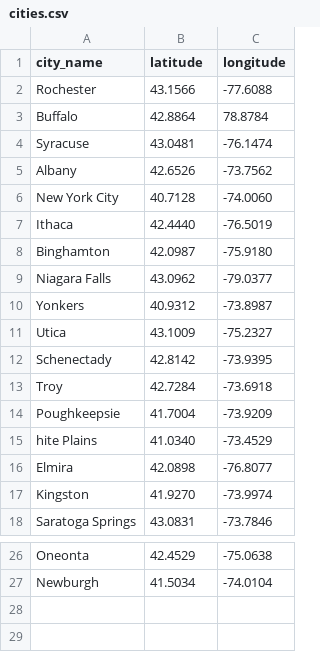
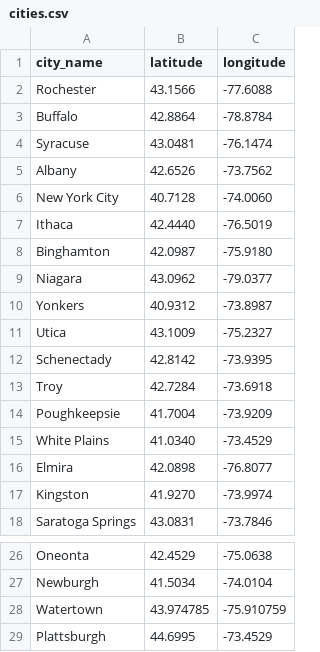
Before and after one commit to AshRoushinko/CSCI-331-04-Group-6, a CSV file: data/cities.csv, drawn as a sheet; only a part is shown, gaps mark what is left out.

```diff
--- a/data/cities.csv
+++ b/data/cities.csv
@@ -2,3 +2,3 @@ city_name,latitude ,longitude
 Rochester,43.1566,-77.6088
-Buffalo,42.8864,78.8784
+Buffalo,42.8864,-78.8784
 Syracuse,43.0481,-76.1474
@@ -8,3 +8,3 @@ Ithaca,42.4440,-76.5019
 Binghamton,42.0987,-75.9180
-Niagara Falls,43.0962,-79.0377
+Niagara,43.0962,-79.0377
 Yonkers,40.9312,-73.8987
@@ -14,3 +14,3 @@ Troy,42.7284,-73.6918
 Poughkeepsie,41.7004,-73.9209
-hite Plains,41.0340,-73.4529
+White Plains,41.0340,-73.4529
 Elmira,42.0898,-76.8077
@@ -27 +27,3 @@ Oneonta,42.4529,-75.0638
 Newburgh,41.5034,-74.0104
+Watertown,43.974785,-75.910759
+Plattsburgh,44.6995,-73.4529
```
Also changed, not shown: 14 other files.
